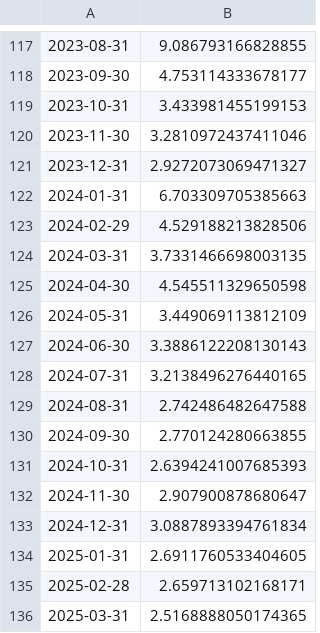
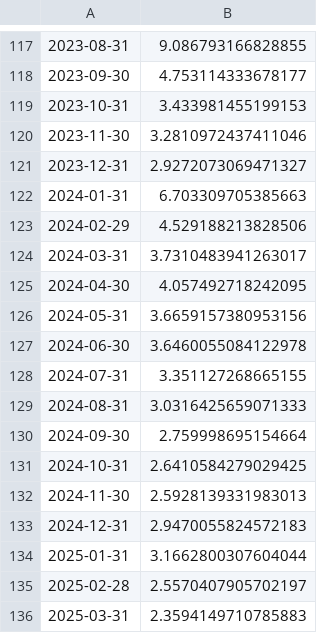
Before and after one commit to kaboya19/streamlit-inflation, a CSV file: aylık.csv, drawn as a sheet; only a part is shown, gaps mark what is left out.

```diff
--- a/aylık.csv
+++ b/aylık.csv
@@ -123,14 +123,14 @@
 2024-02-29,4.529188213828506
-2024-03-31,3.7331466698003135
-2024-04-30,4.545511329650598
-2024-05-31,3.449069113812109
-2024-06-30,3.3886122208130143
-2024-07-31,3.2138496276440165
-2024-08-31,2.742486482647588
-2024-09-30,2.770124280663855
-2024-10-31,2.6394241007685393
-2024-11-30,2.907900878680647
-2024-12-31,3.0887893394761834
-2025-01-31,2.6911760533404605
-2025-02-28,2.659713102168171
-2025-03-31,2.5168888050174365
+2024-03-31,3.7310483941263017
+2024-04-30,4.057492718242095
+2024-05-31,3.6659157380953156
+2024-06-30,3.6460055084122978
+2024-07-31,3.351127268665155
+2024-08-31,3.0316425659071333
+2024-09-30,2.759998695154664
+2024-10-31,2.6410584279029425
+2024-11-30,2.5928139331983013
+2024-12-31,2.9470055824572183
+2025-01-31,3.1662800307604044
+2025-02-28,2.5570407905702197
+2025-03-31,2.3594149710785883
```
Also changed, not shown: modelaylık.csv, yıllıktahmin.csv.
